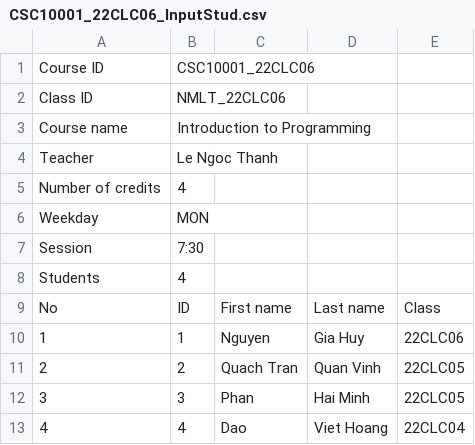
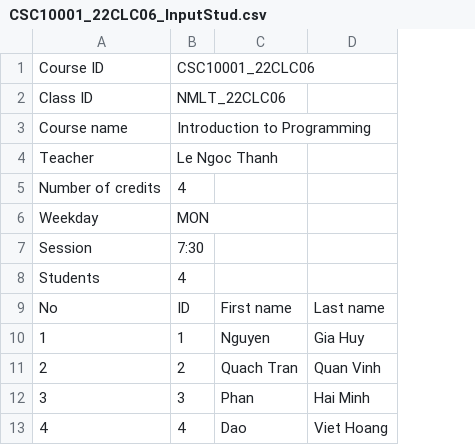
Before and after one commit to hydroshiba/csc10002-coursemgr, a CSV file: Data/AcademicYear/2022_2023/HK1_2022/CSC10001_22CLC06/CSC10001_22CLC06_InputStud.csv, drawn as a sheet; the diff names each change by its address in the sheet, - before the commit and + after, or states it on an @@ line.

```diff
--- a/Data/AcademicYear/2022_2023/HK1_2022/CSC10001_22CLC06/CSC10001_22CLC06_InputStud.csv
+++ b/Data/AcademicYear/2022_2023/HK1_2022/CSC10001_22CLC06/CSC10001_22CLC06_InputStud.csv
-column E, rows 9-13: Class | 22CLC06 | 22CLC05 | 22CLC05 | 22CLC04
```
Also changed, not shown: 12 other files.
